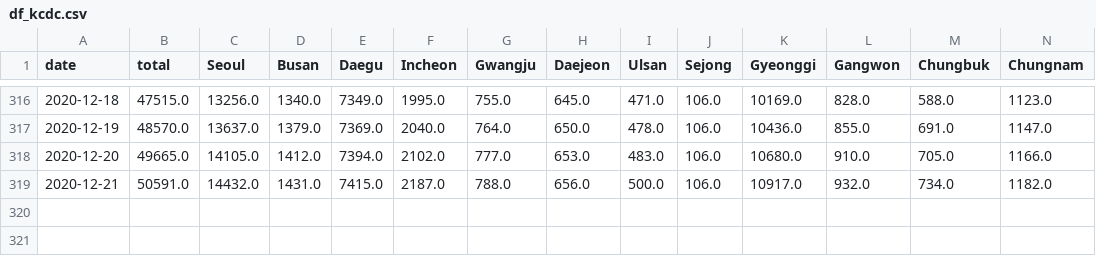
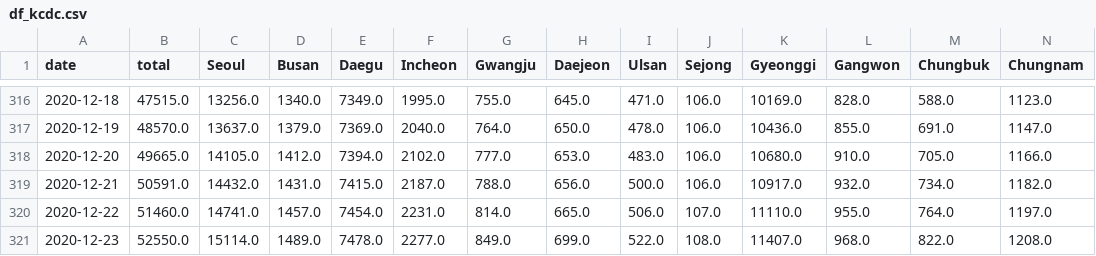
Before and after one commit to jeugregg/coronavirusModel, a CSV file: df_kcdc.csv, drawn as a sheet; only a part is shown, gaps mark what is left out; rows hold the shown columns only; the diff names each change by its address in the sheet, - before the commit and + after, or states it on an @@ line.

Commit message:
get data south korea for app

```diff
--- a/df_kcdc.csv
+++ b/df_kcdc.csv
+row 320: 2020-12-22 | 51460.0 | 14741.0 | 1457.0 | 7454.0 | 2231.0 | 814.0 | 665.0 | 506.0 | 107.0 | 11110.0 | 955.0 | 764.0 | 1197.0
+row 321: 2020-12-23 | 52550.0 | 15114.0 | 1489.0 | 7478.0 | 2277.0 | 849.0 | 699.0 | 522.0 | 108.0 | 11407.0 | 968.0 | 822.0 | 1208.0
```
Also changed, not shown: 4 other files.
